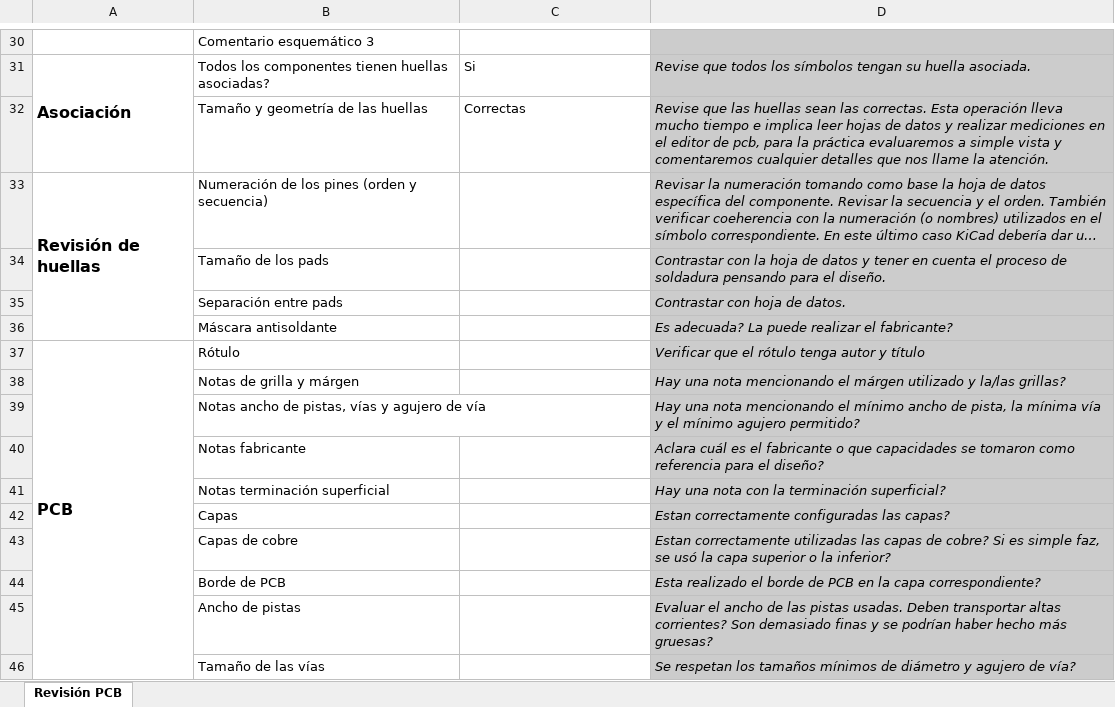
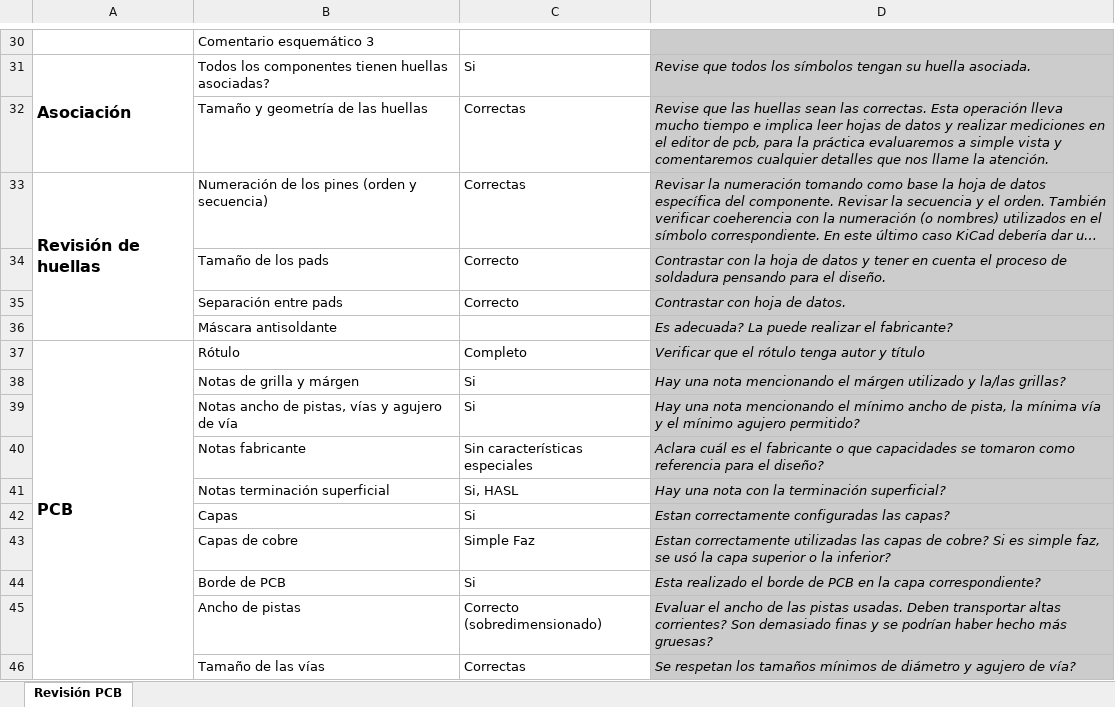
Before and after one commit to cese-dci/tp-SergioAlberino, an Excel workbook: Revisión Folino/1.4.Plantilla de revisión de PCBs - Folino.xlsx, sheet Revisión PCB, drawn as a sheet; only a part is shown, gaps mark what is left out; long unchanged cells end in …; values as stored, in another font and other column widths than the file's, no borders; the diff covers the shown part only; the diff names each change by its address in the sheet, - before the commit and + after, or states it on an @@ line.

Commit message:
Agrego Revisión Folino PCB

```diff
--- a/Revisión Folino/1.4.Plantilla de revisión de PCBs - Folino.xlsx (sheet Revisión PCB)
+++ b/Revisión Folino/1.4.Plantilla de revisión de PCBs - Folino.xlsx (sheet Revisión PCB)
-C33: (empty)
+C33: Correctas
-C34:C35: (empty)
+C34:C35: Correcto
-C37: (empty)
+C37: Completo
-C38:C39: (empty)
+C38:C39: Si
-C40: (empty)
+C40: Sin características especiales
-C41: (empty)
+C41: Si, HASL
-C42: (empty)
+C42: Si
-C43: (empty)
+C43: Simple Faz
-C44: (empty)
+C44: Si
-C45: (empty)
+C45: Correcto (sobredimensionado)
-C46: (empty)
+C46: Correctas
```
Also changed, not shown: 25 edited cells elsewhere in this sheet, 1 other file.
